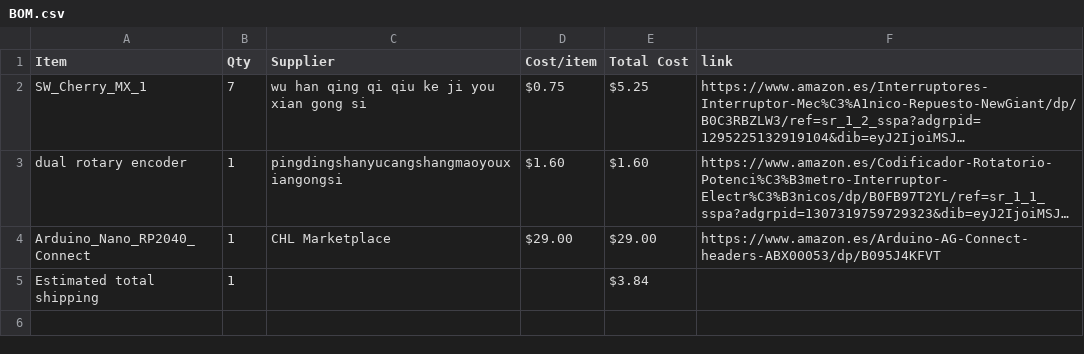
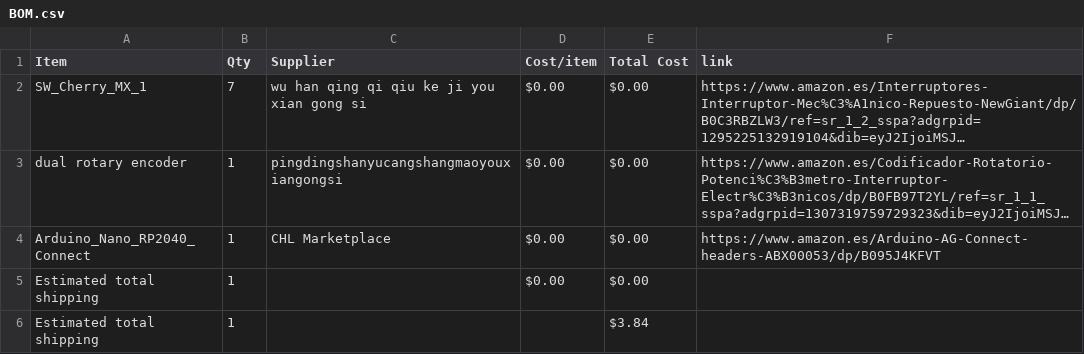
Before and after one commit to paduepa/Teclado, a CSV file: BOM.csv, drawn as a sheet; long unchanged cells end in …; the diff names each change by its address in the sheet, - before the commit and + after, or states it on an @@ line.

Commit message:
Sync mini teclado from Half Life

```diff
--- a/BOM.csv
+++ b/BOM.csv
-D2 (Cost/item): $0.75
+D2 (Cost/item): $0.00
-E2 (Total Cost): $5.25
+E2 (Total Cost): $0.00
-D3 (Cost/item): $1.60
+D3 (Cost/item): $0.00
-E3 (Total Cost): $1.60
+E3 (Total Cost): $0.00
-D4 (Cost/item): $29.00
+D4 (Cost/item): $0.00
-E4 (Total Cost): $29.00
+E4 (Total Cost): $0.00
+row 5: Estimated total shipping | 1 |  | $0.00 | $0.00
```
